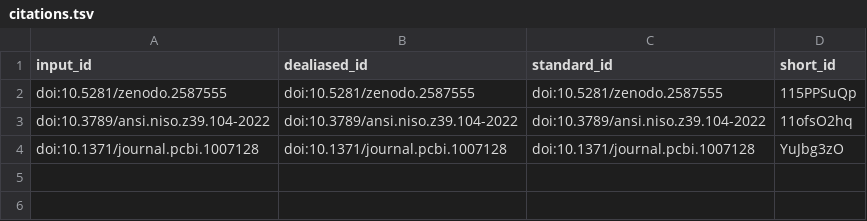
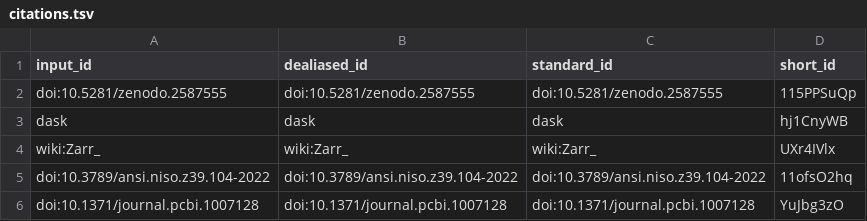
Before and after one commit to habi/sticklebacks-manuscript, a TSV file: citations.tsv, drawn as a sheet; the diff names each change by its address in the sheet, - before the commit and + after, or states it on an @@ line.

```diff
--- a/citations.tsv
+++ b/citations.tsv
+row 3: dask | dask | dask | hj1CnyWB
+row 4: wiki:Zarr_ | wiki:Zarr_ | wiki:Zarr_ | UXr4IVlx
```
Also changed, not shown: 7 other files.
